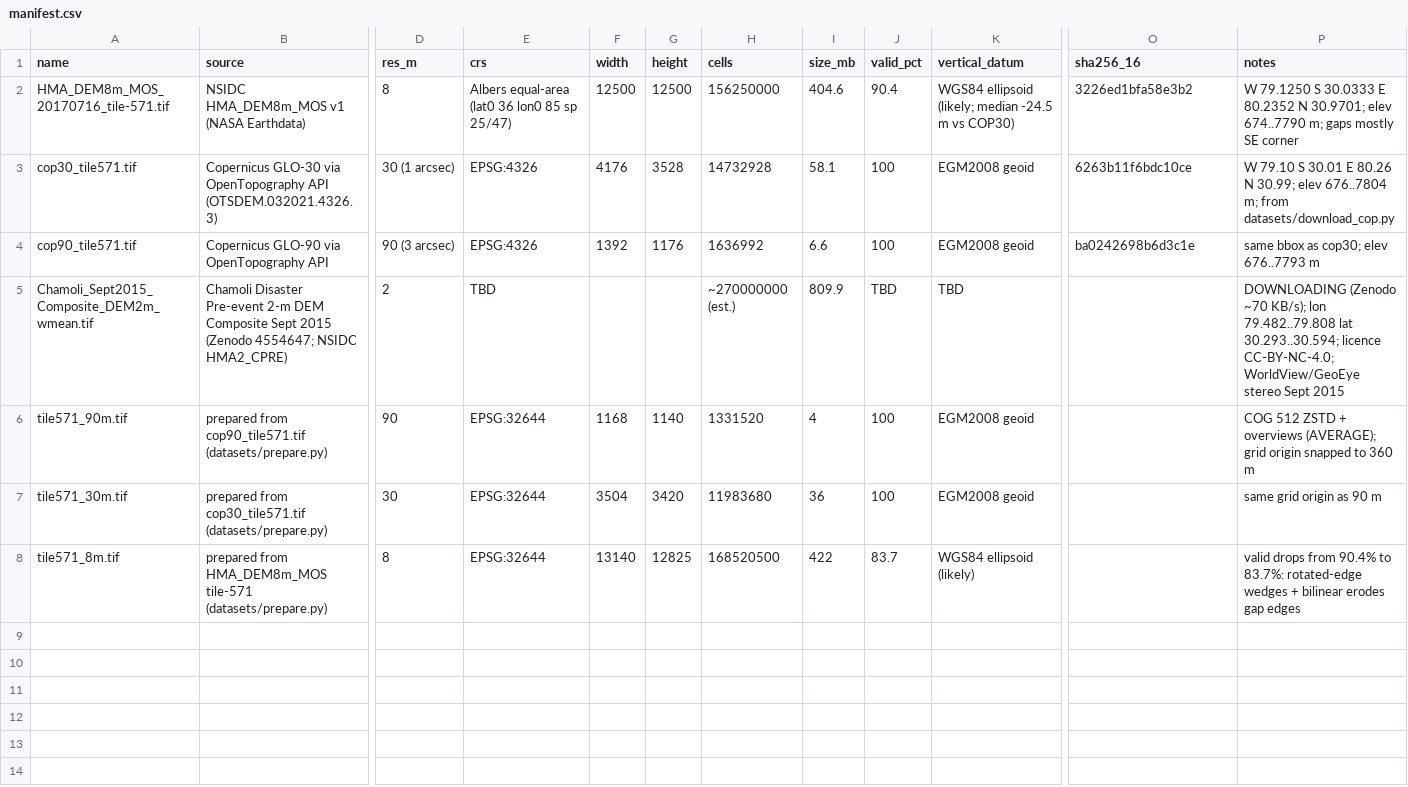
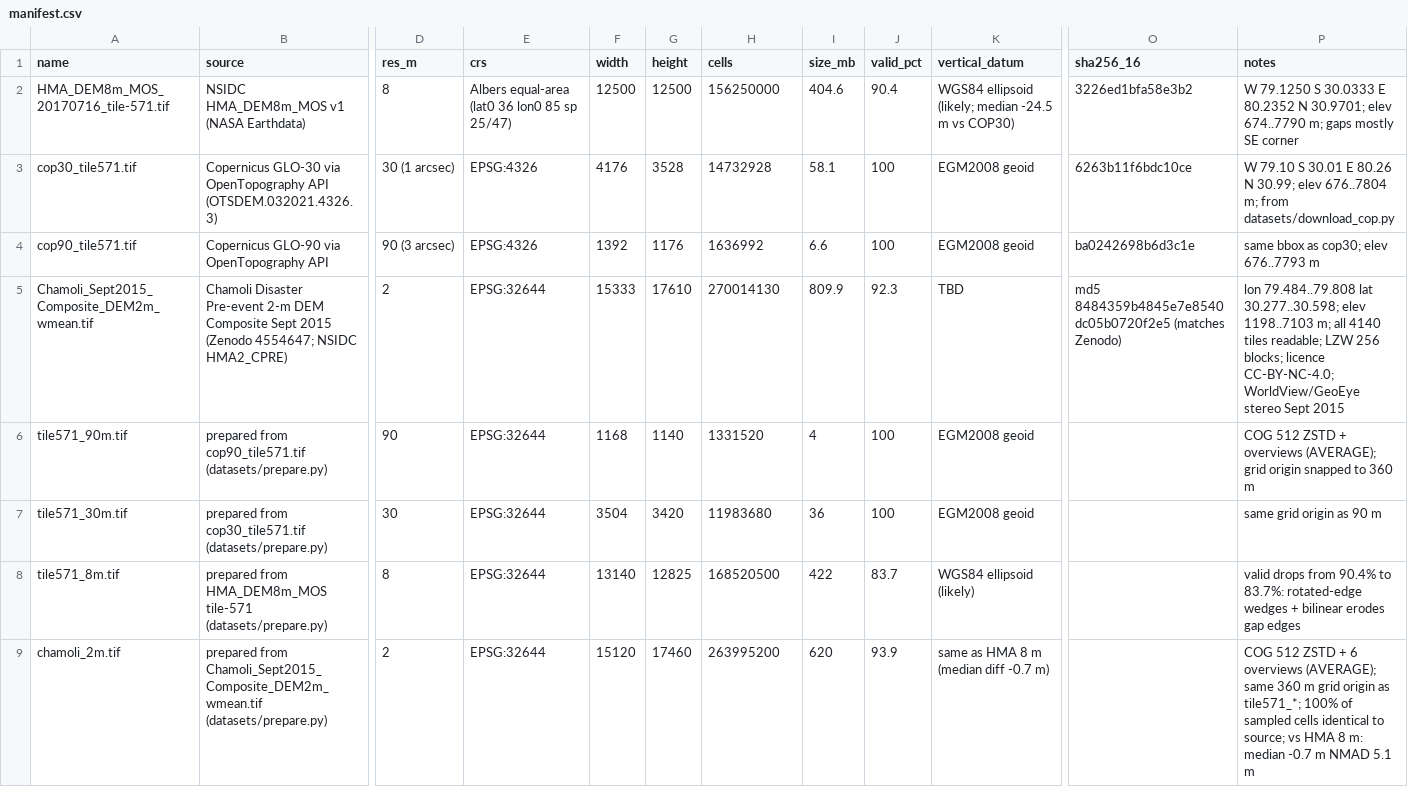
Before and after one commit to Swayamgoyal/Geoguessers, a CSV file: datasets/manifest.csv, drawn as a sheet; only a part is shown, gaps mark what is left out; rows hold the shown columns only; the diff names each change by its address in the sheet, - before the commit and + after, or states it on an @@ line.

Commit message:
Prepare Chamoli 2 m COG (nearest, values unchanged); complete Phase 1

```diff
--- a/datasets/manifest.csv
+++ b/datasets/manifest.csv
-E5 (crs): TBD
+E5 (crs): EPSG:32644
-F5 (width): (empty)
+F5 (width): 15333
-G5 (height): (empty)
+G5 (height): 17610
-H5 (cells): ~270000000 (est.)
+H5 (cells): 270014130
-J5 (valid_pct): TBD
+J5 (valid_pct): 92.3
-O5 (sha256_16): (empty)
+O5 (sha256_16): md5 8484359b4845e7e8540dc05b0720f2e5 (matches Zenodo)
-P5 (notes): DOWNLOADING (Zenodo ~70 KB/s); lon 79.482..79.808 lat 30.293..30.594; licence CC-BY-NC-4.0;…
+P5 (notes): lon 79.484..79.808 lat 30.277..30.598; elev 1198..7103 m; all 4140 tiles readable; LZW 256 blocks; licence CC-BY-NC-4.0;…
+row 9: chamoli_2m.tif | prepared from Chamoli_Sept2015_Composite_DEM2m_wmean.tif (datasets/prepare.py) | 2 | EPSG:32644 | 15120 | 17460 | 263995200 | 620 | 93.9 | same as HMA 8 m (median diff -0.7 m) |  | COG 512 ZSTD + 6 overviews (AVERAGE); same 360 m grid origin as tile571_*; 100% of sampled cells identical to source; vs HMA 8 m: median -0.7 m NMAD 5.1 m
```
Also changed, not shown: 2 other files.
